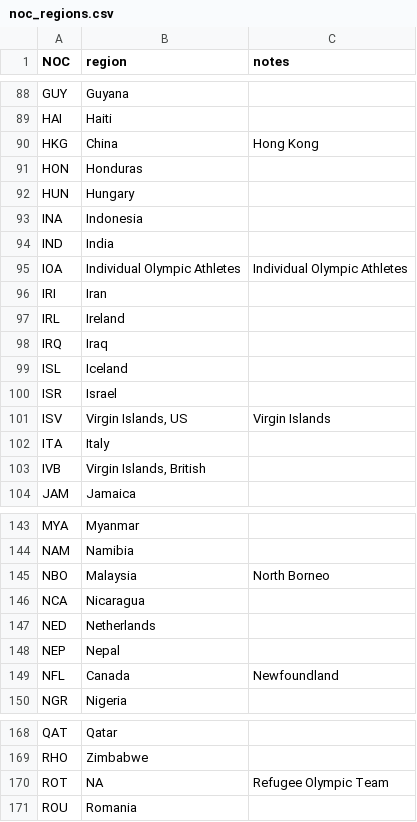
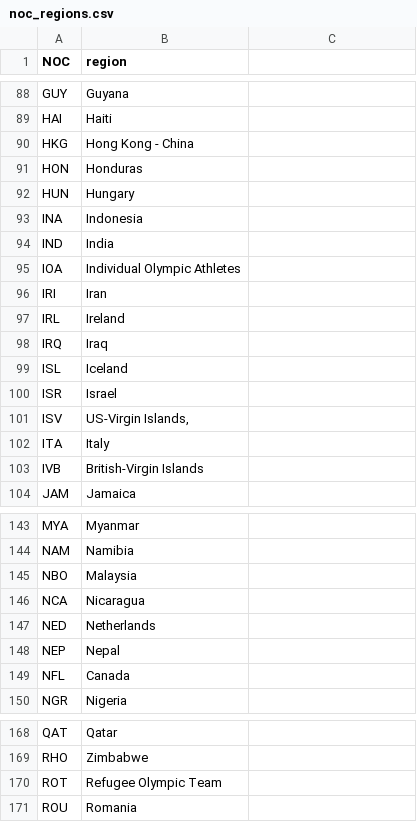
Before and after one commit to Monson2002/GFG-Hackathon-Olympics, a CSV file: Datasets/noc_regions.csv, drawn as a sheet; only a part is shown, gaps mark what is left out; the diff covers the shown part only.

```diff
--- a/Datasets/noc_regions.csv
+++ b/Datasets/noc_regions.csv
@@ -1 +1 @@
-"NOC","region","notes"
+"NOC","region"
@@ -90 +90 @@ HAI,Haiti,
-HKG,China,Hong Kong
+"HKG","Hong Kong - China"
@@ -95 +95 @@ IND,India,
-IOA,Individual Olympic Athletes,Individual Olympic Athletes
+"IOA","Individual Olympic Athletes"
@@ -101 +101 @@ ISR,Israel,
-ISV,"Virgin Islands, US",Virgin Islands
+"ISV","US-Virgin Islands,"
@@ -103 +103 @@ ITA,Italy,
-IVB,"Virgin Islands, British",
+"IVB","British-Virgin Islands"
@@ -145 +145 @@ NAM,Namibia,
-NBO,Malaysia,North Borneo
+"NBO","Malaysia"
@@ -149 +149 @@ NEP,Nepal,
-NFL,Canada,Newfoundland
+"NFL","Canada"
@@ -170 +170 @@ RHO,Zimbabwe,
-ROT,NA,Refugee Olympic Team
+"ROT","Refugee Olympic Team"
```
Also changed, not shown: 19 edited cells elsewhere in this file, 2 other files.
